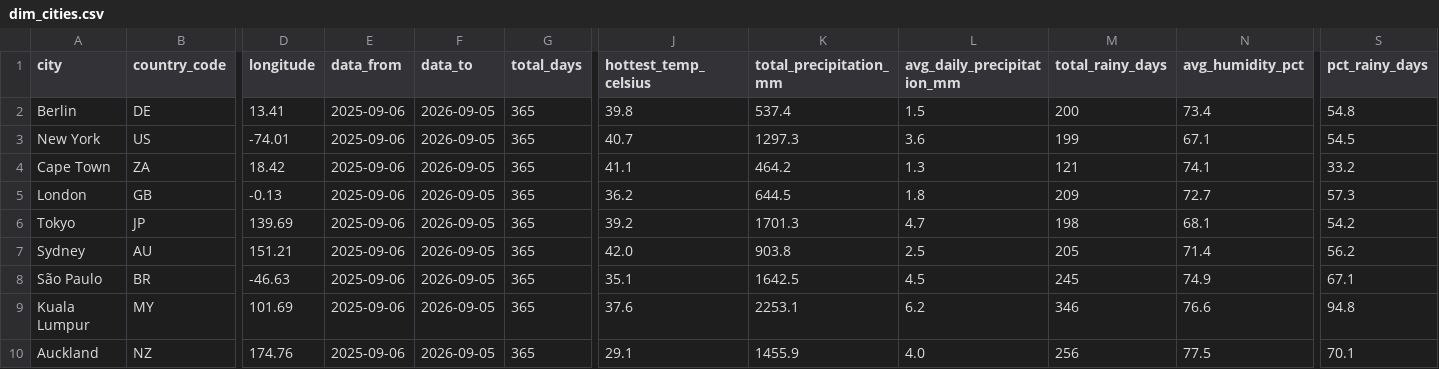
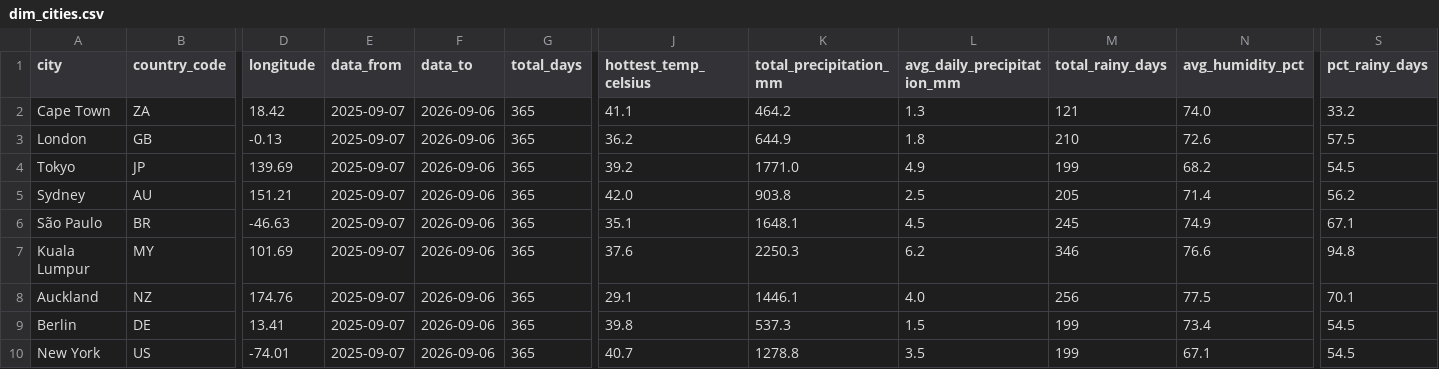
Before and after one commit to farahjaafar/analytics, a CSV file: weather-analytics-pipeline/evidence_dashboard/sources/weather/dim_cities.csv, drawn as a sheet; only a part is shown, gaps mark what is left out; removed rows and columns are numbered as before the commit, all else as after; rows hold the shown columns only; the diff names each change by its address in the sheet, - before the commit and + after, or states it on an @@ line.

```diff
--- a/weather-analytics-pipeline/evidence_dashboard/sources/weather/dim_cities.csv
+++ b/weather-analytics-pipeline/evidence_dashboard/sources/weather/dim_cities.csv
-row 2: Berlin | DE | 13.41 | 2025-09-06 | 2026-09-05 | 365 | 39.8 | 537.4 | 1.5 | 200 | 73.4 | 54.8
-row 3: New York | US | -74.01 | 2025-09-06 | 2026-09-05 | 365 | 40.7 | 1297.3 | 3.6 | 199 | 67.1 | 54.5
-E2:E8 (data_from): 2025-09-06
+E2:E8 (data_from): 2025-09-07
-F2:F8 (data_to): 2026-09-05
+F2:F8 (data_to): 2026-09-06
-N2 (avg_humidity_pct): 74.1
+N2 (avg_humidity_pct): 74.0
-K3 (total_precipitation_mm): 644.5
+K3 (total_precipitation_mm): 644.9
-M3 (total_rainy_days): 209
+M3 (total_rainy_days): 210
-N3 (avg_humidity_pct): 72.7
+N3 (avg_humidity_pct): 72.6
-S3 (pct_rainy_days): 57.3
+S3 (pct_rainy_days): 57.5
-K4 (total_precipitation_mm): 1701.3
+K4 (total_precipitation_mm): 1771.0
-L4 (avg_daily_precipitation_mm): 4.7
+L4 (avg_daily_precipitation_mm): 4.9
-M4 (total_rainy_days): 198
+M4 (total_rainy_days): 199
-N4 (avg_humidity_pct): 68.1
+N4 (avg_humidity_pct): 68.2
-S4 (pct_rainy_days): 54.2
+S4 (pct_rainy_days): 54.5
-K6 (total_precipitation_mm): 1642.5
+K6 (total_precipitation_mm): 1648.1
-K7 (total_precipitation_mm): 2253.1
+K7 (total_precipitation_mm): 2250.3
-K8 (total_precipitation_mm): 1455.9
+K8 (total_precipitation_mm): 1446.1
+row 9: Berlin | DE | 13.41 | 2025-09-07 | 2026-09-06 | 365 | 39.8 | 537.3 | 1.5 | 199 | 73.4 | 54.5
+row 10: New York | US | -74.01 | 2025-09-07 | 2026-09-06 | 365 | 40.7 | 1278.8 | 3.5 | 199 | 67.1 | 54.5
```
Also changed, not shown: weather-analytics-pipeline/evidence_dashboard/sources/weather/fct_daily_weather.csv.
